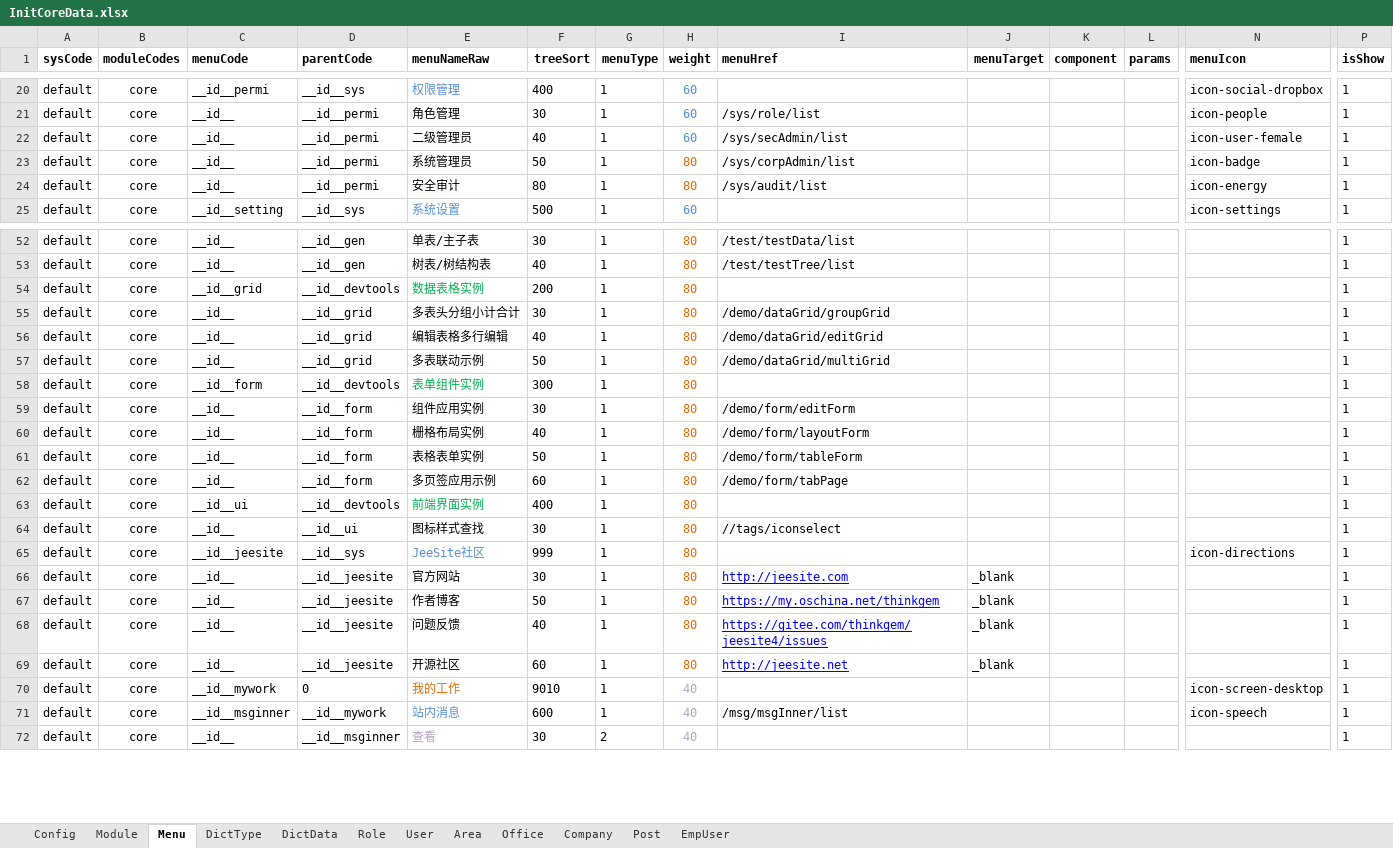
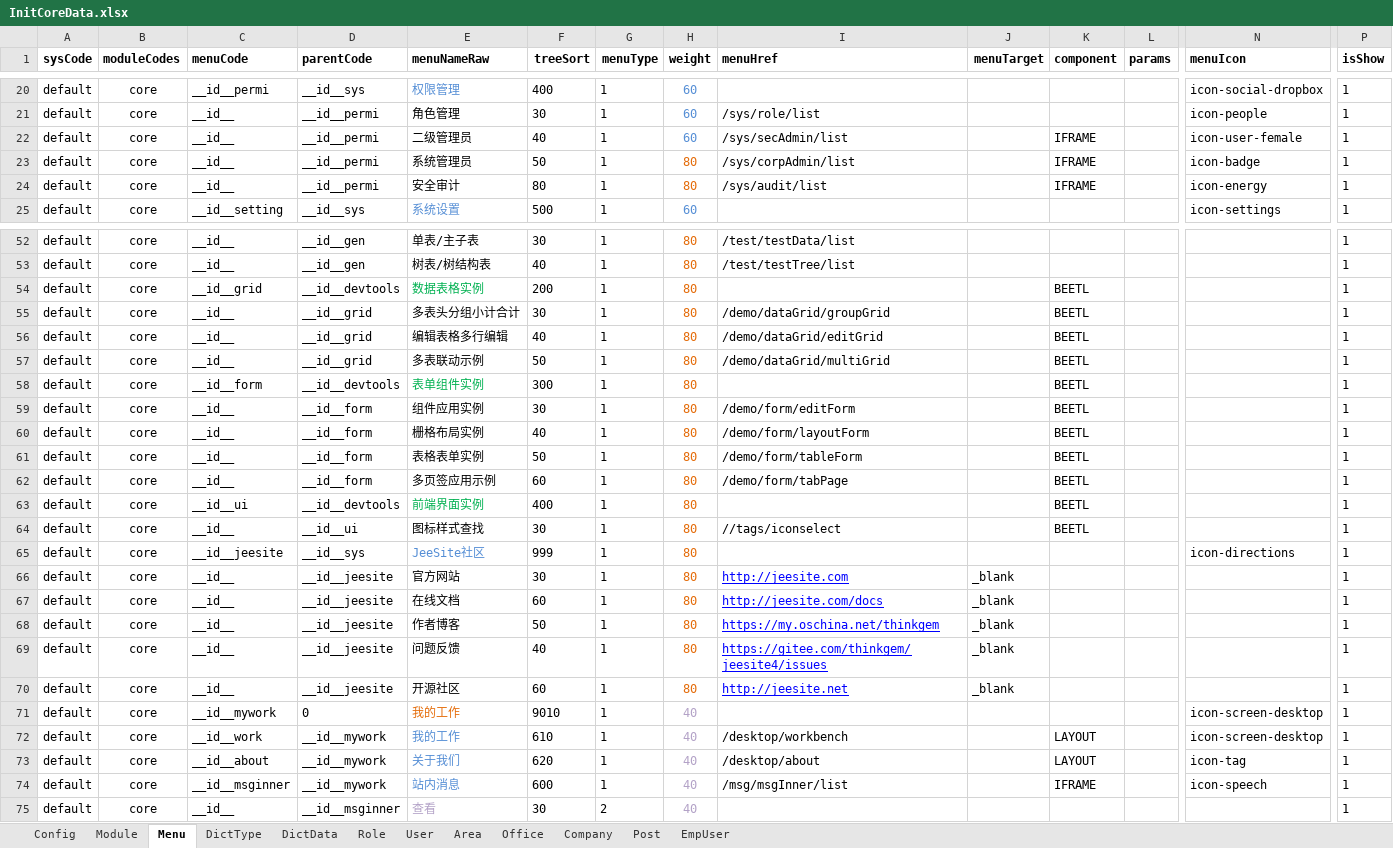
Before and after one commit to thinkgem/jeesite, an Excel workbook: modules/core/src/main/java/com/jeesite/modules/sys/db/InitCoreData.xlsx, sheet Menu, drawn as a sheet; only a part is shown, gaps mark what is left out; values as stored, in another font and other column widths than the file's, no borders; addresses are those after the commit; rows hold the shown columns only; the diff covers the shown part only; the diff names each change by its address in the sheet, - before the commit and + after, or states it on an @@ line.

```diff
--- a/modules/core/src/main/java/com/jeesite/modules/sys/db/InitCoreData.xlsx (sheet Menu)
+++ b/modules/core/src/main/java/com/jeesite/modules/sys/db/InitCoreData.xlsx (sheet Menu)
-K22:K24 (component): (empty)
+K22:K24 (component): IFRAME
-K54:K64 (component): (empty)
+K54:K64 (component): BEETL
+row 67: default | core | __id__ | __id__jeesite | 在线文档 | 60 | 1 | 80 | http://jeesite.com/docs | _blank |  |  |  | 1
+row 72: default | core | __id__work | __id__mywork | 我的工作 | 610 | 1 | 40 | /desktop/workbench |  | LAYOUT |  | icon-screen-desktop | 1
+row 73: default | core | __id__about | __id__mywork | 关于我们 | 620 | 1 | 40 | /desktop/about |  | LAYOUT |  | icon-tag | 1
-K74 (component): (empty)
+K74 (component): IFRAME
```
Also changed, not shown: 5 edited cells elsewhere in this sheet, 2 other files.
